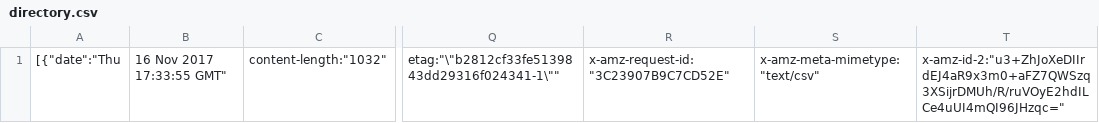
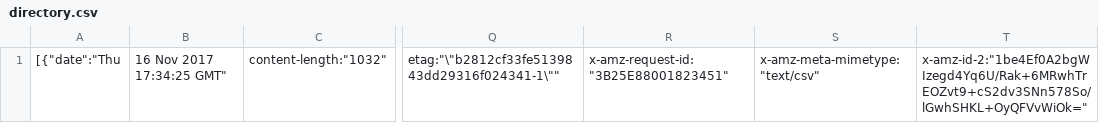
Before and after one commit to matttse/SL-test, a CSV file: BUDev/projects/matt_tse/directory.csv, drawn as a sheet; only a part is shown, gaps mark what is left out; the diff names each change by its address in the sheet, - before the commit and + after, or states it on an @@ line.

Commit message:
Updated by Snaplogic: 597db3df-864b-4cdc-918b-6abf1c6127a4

```diff
--- a/BUDev/projects/matt_tse/directory.csv
+++ b/BUDev/projects/matt_tse/directory.csv
-B1: 16 Nov 2017 17:33:55 GMT"
+B1: 16 Nov 2017 17:34:25 GMT"
-R1: x-amz-request-id:"3C23907B9C7CD52E"
+R1: x-amz-request-id:"3B25E88001823451"
-T1: x-amz-id-2:"u3+ZhJoXeDIIrdEJ4aR9x3m0+aFZ7QWSzq3XSijrDMUh/R/ruVOyE2hdILCe4uUI4mQI96JHzqc="
+T1: x-amz-id-2:"1be4Ef0A2bgWIzegd4Yq6U/Rak+6MRwhTrEOZvt9+cS2dv3SNn578So/lGwhSHKL+OyQFVvWiOk="
```
